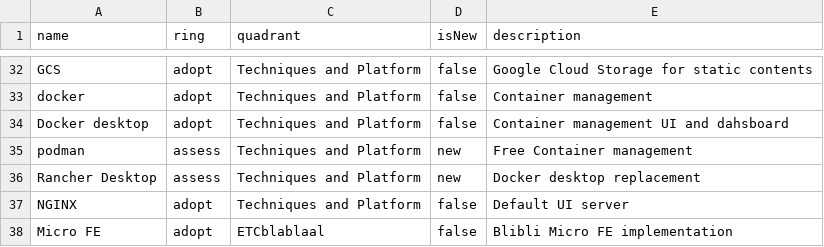
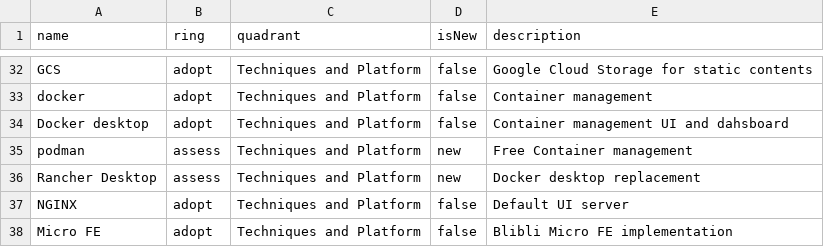
Before and after one commit to bliblidotcom/tech-radar, a CSV file: frontend.csv, drawn as a sheet; only a part is shown, gaps mark what is left out.

Commit message:
Update frontend.csv

```diff
--- a/frontend.csv
+++ b/frontend.csv
@@ -37,2 +37,2 @@ name,ring,quadrant,isNew,description
 "NGINX",adopt,"Techniques and Platform",false,"Default UI server"
-"Micro FE",adopt,"ETCblablaal",false,"Blibli Micro FE implementation"
+"Micro FE",adopt,"Techniques and Platform",false,"Blibli Micro FE implementation"
```
